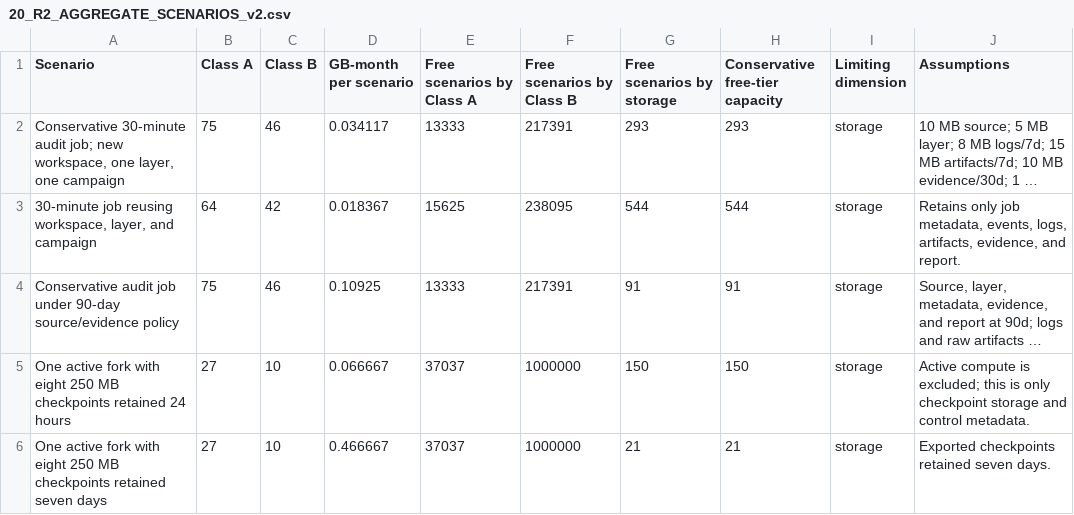
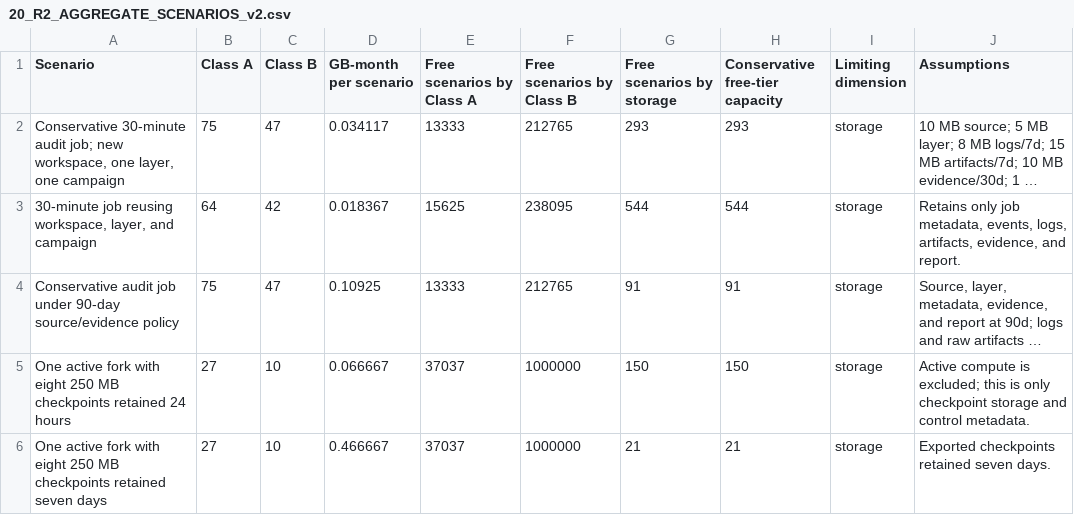
Before and after one commit to CurveYield/contract-automation, a CSV file: docs/audit/specifications-v2/20_R2_AGGREGATE_SCENARIOS_v2.csv, drawn as a sheet; long unchanged cells end in …; the diff names each change by its address in the sheet, - before the commit and + after, or states it on an @@ line.

Commit message:
docs: update aggregate workspace read costs

```diff
--- a/docs/audit/specifications-v2/20_R2_AGGREGATE_SCENARIOS_v2.csv
+++ b/docs/audit/specifications-v2/20_R2_AGGREGATE_SCENARIOS_v2.csv
-C2 (Class B): 46
+C2 (Class B): 47
-F2 (Free scenarios by Class B): 217391
+F2 (Free scenarios by Class B): 212765
-C4 (Class B): 46
+C4 (Class B): 47
-F4 (Free scenarios by Class B): 217391
+F4 (Free scenarios by Class B): 212765
```
